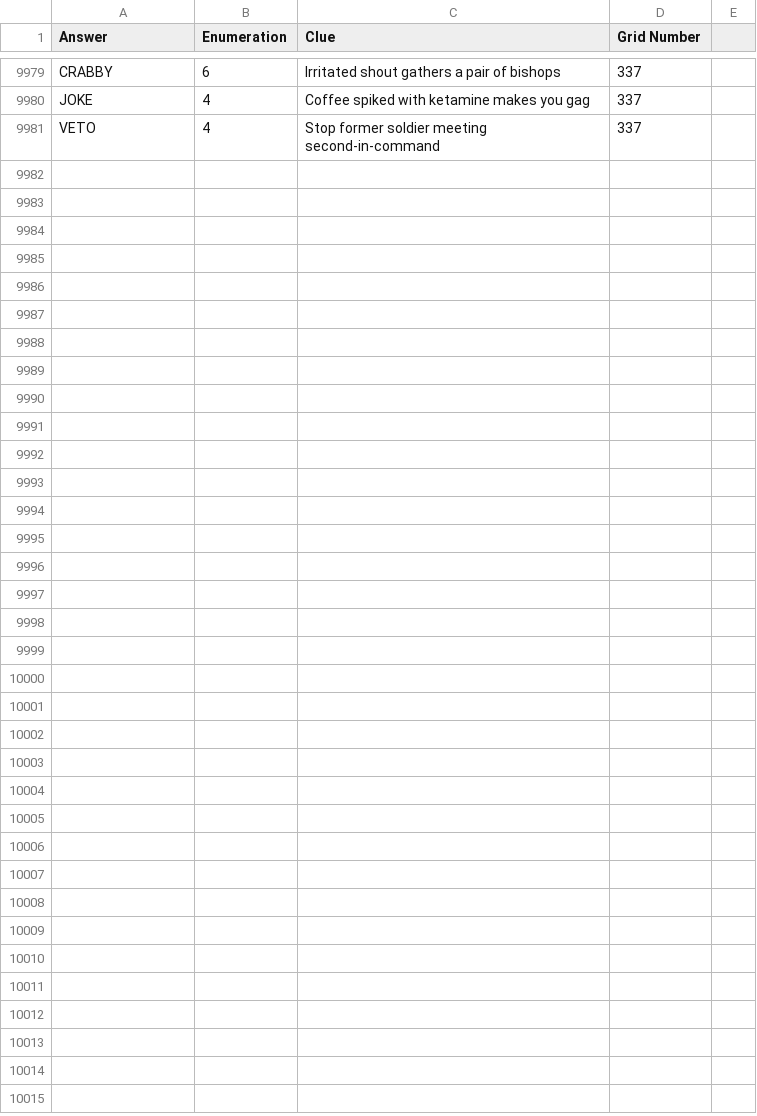
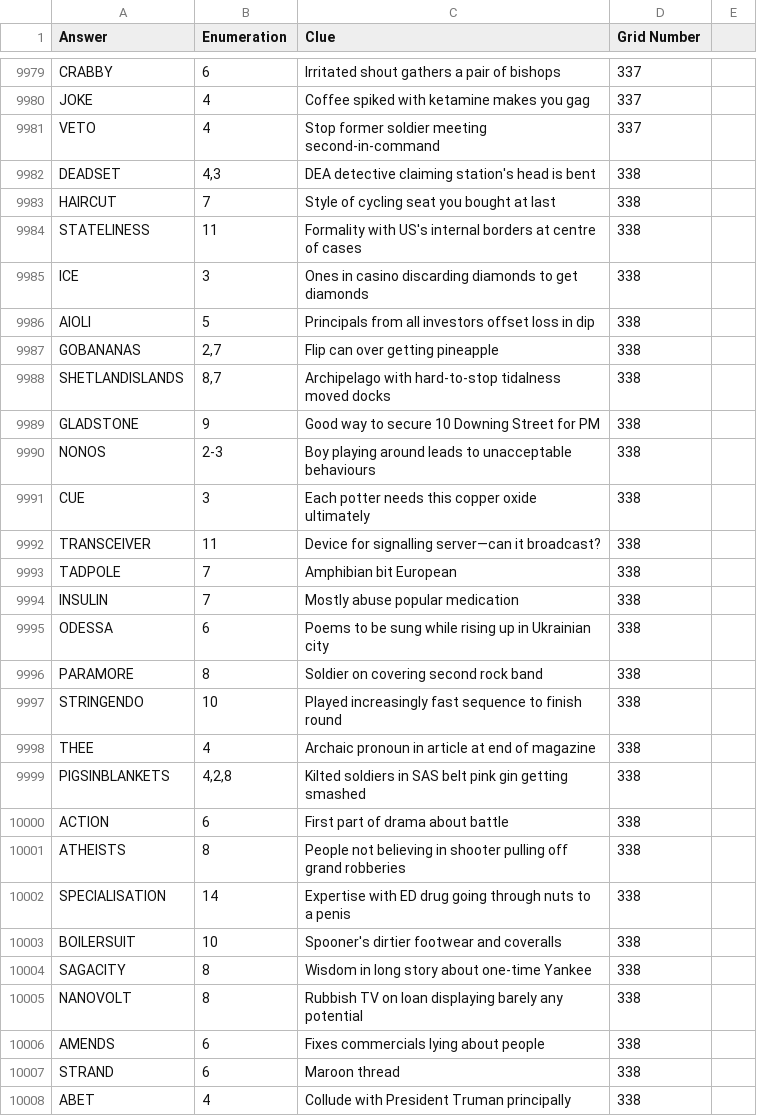
Before and after one commit to AndrewSlattery/jackhkeynes-website, a CSV file: _data/clues.csv, drawn as a sheet; only a part is shown, gaps mark what is left out; the diff names each change by its address in the sheet, - before the commit and + after, or states it on an @@ line.

```diff
--- a/_data/clues.csv
+++ b/_data/clues.csv
+row 9982: DEADSET | 4,3 | DEA detective claiming station's head is bent | 338
+row 9983: HAIRCUT | 7 | Style of cycling seat you bought at last | 338
+row 9984: STATELINESS | 11 | Formality with US's internal borders at centre of cases | 338
+row 9985: ICE | 3 | Ones in casino discarding diamonds to get diamonds | 338
+row 9986: AIOLI | 5 | Principals from all investors offset loss in dip | 338
+row 9987: GOBANANAS | 2,7 | Flip can over getting pineapple | 338
+row 9988: SHETLANDISLANDS | 8,7 | Archipelago with hard-to-stop tidalness moved docks | 338
+row 9989: GLADSTONE | 9 | Good way to secure 10 Downing Street for PM | 338
+row 9990: NONOS | 2-3 | Boy playing around leads to unacceptable behaviours | 338
+row 9991: CUE | 3 | Each potter needs this copper oxide ultimately | 338
+row 9992: TRANSCEIVER | 11 | Device for signalling server—can it broadcast? | 338
+row 9993: TADPOLE | 7 | Amphibian bit European | 338
+row 9994: INSULIN | 7 | Mostly abuse popular medication | 338
+row 9995: ODESSA | 6 | Poems to be sung while rising up in Ukrainian city | 338
+row 9996: PARAMORE | 8 | Soldier on covering second rock band | 338
+row 9997: STRINGENDO | 10 | Played increasingly fast sequence to finish round | 338
+row 9998: THEE | 4 | Archaic pronoun in article at end of magazine | 338
+row 9999: PIGSINBLANKETS | 4,2,8 | Kilted soldiers in SAS belt pink gin getting smashed | 338
+row 10000: ACTION | 6 | First part of drama about battle | 338
+row 10001: ATHEISTS | 8 | People not believing in shooter pulling off grand robberies | 338
+row 10002: SPECIALISATION | 14 | Expertise with ED drug going through nuts to a penis | 338
+row 10003: BOILERSUIT | 10 | Spooner's dirtier footwear and coveralls | 338
+row 10004: SAGACITY | 8 | Wisdom in long story about one-time Yankee | 338
+row 10005: NANOVOLT | 8 | Rubbish TV on loan displaying barely any potential | 338
+row 10006: AMENDS | 6 | Fixes commercials lying about people | 338
+row 10007: STRAND | 6 | Maroon thread | 338
+row 10008: ABET | 4 | Collude with President Truman principally | 338
```
Also changed, not shown: 5 other files.
